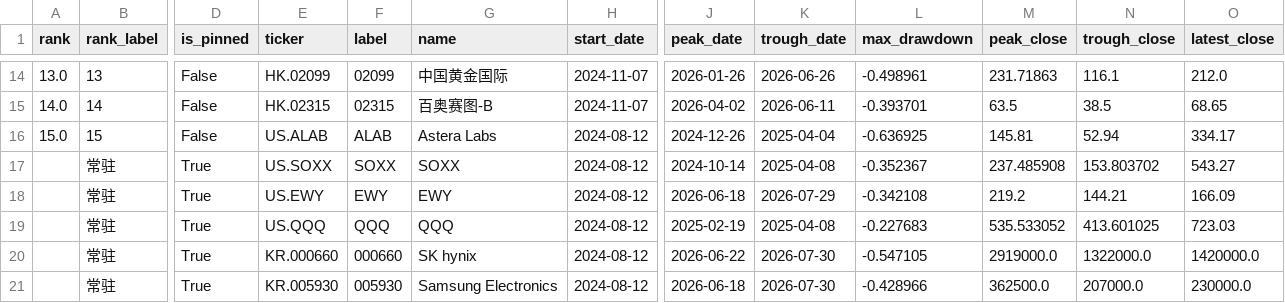
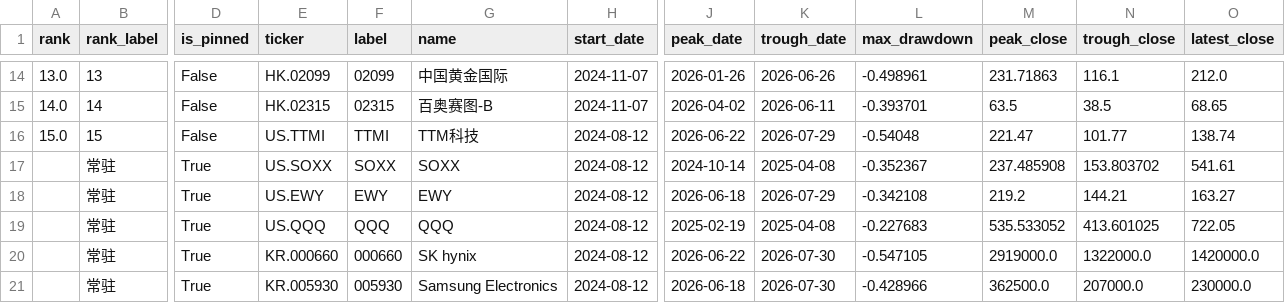
Before and after one commit to dgsirius/momentum_stockpick, a CSV file: docs/long_term_trend_strength/daily_2y_max_drawdown.csv, drawn as a sheet; only a part is shown, gaps mark what is left out; the diff covers the shown part only; the diff names each change by its address in the sheet, - before the commit and + after, or states it on an @@ line.

```diff
--- a/docs/long_term_trend_strength/daily_2y_max_drawdown.csv
+++ b/docs/long_term_trend_strength/daily_2y_max_drawdown.csv
-E16 (ticker): US.ALAB
+E16 (ticker): US.TTMI
-F16 (label): ALAB
+F16 (label): TTMI
-G16 (name): Astera Labs
+G16 (name): TTM科技
-J16 (peak_date): 2024-12-26
+J16 (peak_date): 2026-06-22
-K16 (trough_date): 2025-04-04
+K16 (trough_date): 2026-07-29
-L16 (max_drawdown): -0.636925
+L16 (max_drawdown): -0.54048
-M16 (peak_close): 145.81
+M16 (peak_close): 221.47
-N16 (trough_close): 52.94
+N16 (trough_close): 101.77
-O16 (latest_close): 334.17
+O16 (latest_close): 138.74
-O17 (latest_close): 543.27
+O17 (latest_close): 541.61
-O18 (latest_close): 166.09
+O18 (latest_close): 163.27
-O19 (latest_close): 723.03
+O19 (latest_close): 722.05
```
Also changed, not shown: 63 edited cells elsewhere in this file, docs/long_term_trend_strength/daily_2y_drawdown_points.csv, 5 other files.
